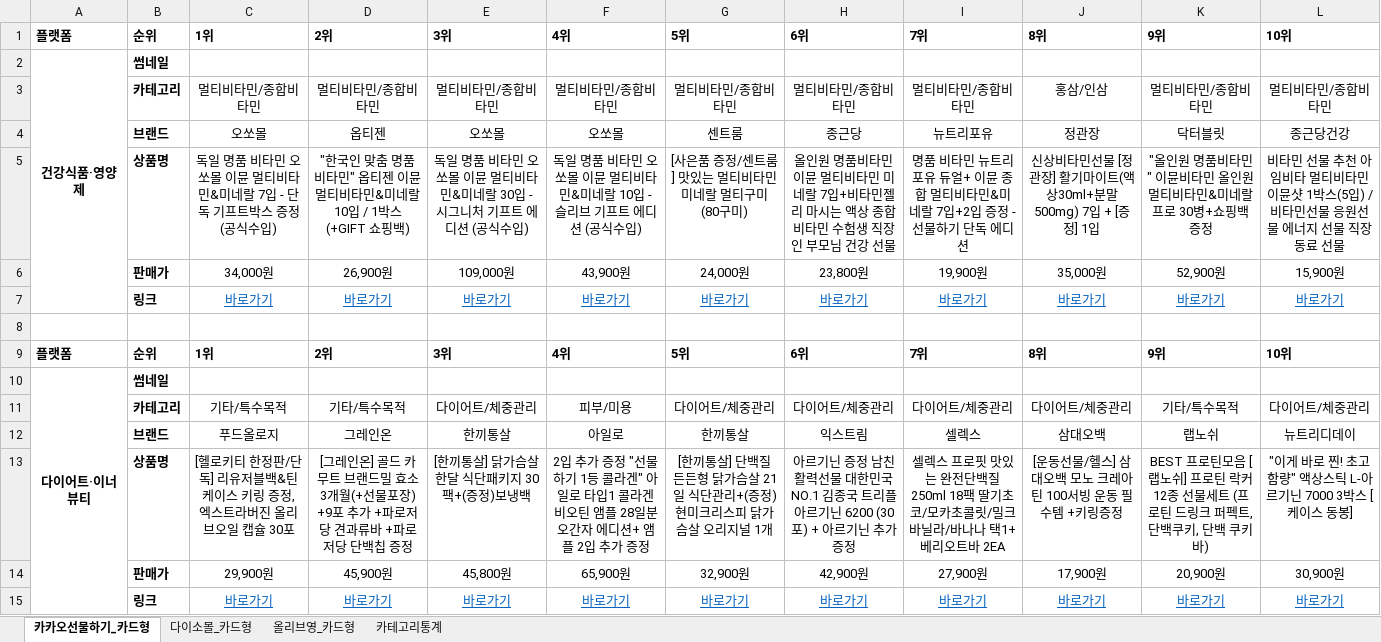
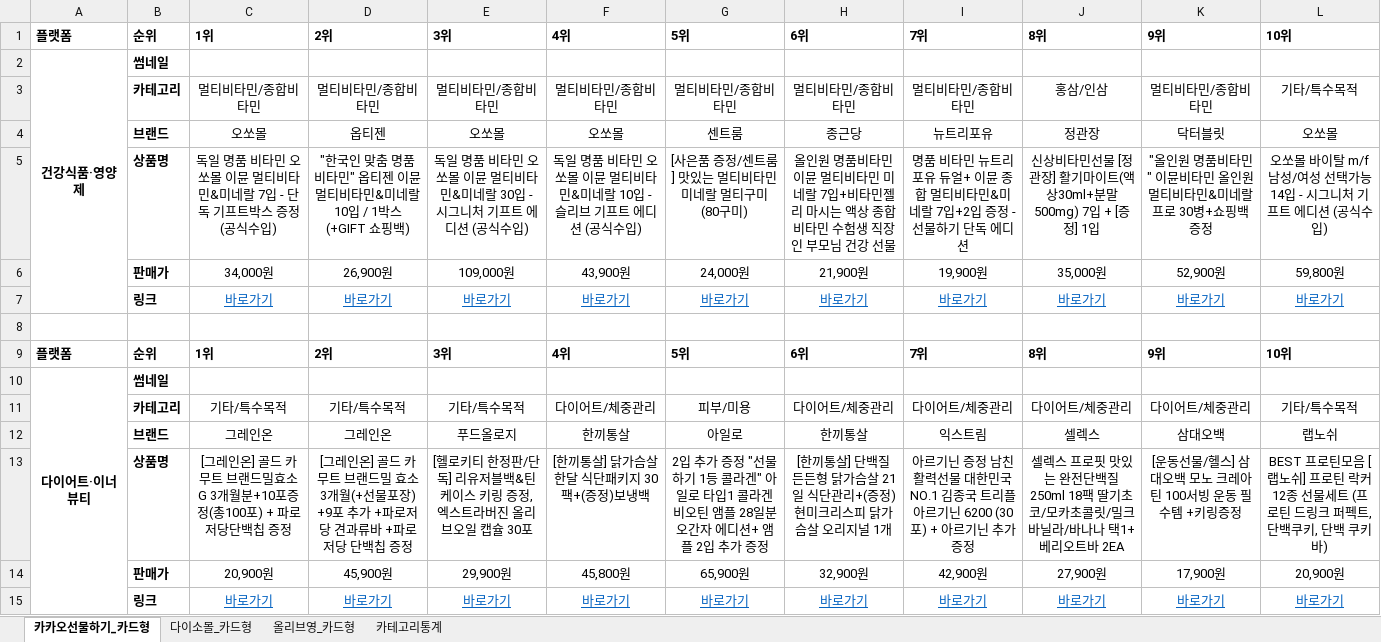
Before and after one commit to primexx98-sudo/online-mall-ranking, an Excel workbook: data/daily/2026-08/2026-08-27.xlsx, sheet 카카오선물하기_카드형, drawn as a sheet; values as stored, in another font and other column widths than the file's, no borders; charts and pictures not drawn; removed rows and columns are numbered as before the commit, all else as after; the diff names each change by its address in the sheet, - before the commit and + after, or states it on an @@ line.

```diff
--- a/data/daily/2026-08/2026-08-27.xlsx (sheet 카카오선물하기_카드형)
+++ b/data/daily/2026-08/2026-08-27.xlsx (sheet 카카오선물하기_카드형)
-L3: 멀티비타민/종합비타민
+L3: 기타/특수목적
-L4: 종근당건강
+L4: 오쏘몰
-L5: 비타민 선물 추천 아임비타 멀티비타민 이뮨샷 1박스(5입) / 비타민선물 응원선물 에너지 선물 직장동료 선물
+L5: 오쏘몰 바이탈 m/f 남성/여성 선택가능 14입 - 시그니처 기프트 에디션 (공식수입)
-H6: 23,800원
+H6: 21,900원
-L6: 15,900원
+L6: 59,800원
-E11: 다이어트/체중관리
+E11: 기타/특수목적
-F11: 피부/미용
+F11: 다이어트/체중관리
-G11: 다이어트/체중관리
+G11: 피부/미용
-K11: 기타/특수목적
+K11: 다이어트/체중관리
-L11: 다이어트/체중관리
+L11: 기타/특수목적
-row 12:  | 브랜드 | 푸드올로지 | 그레인온 | 한끼통살 | 아일로 | 한끼통살 | 익스트림 | 셀렉스 | 삼대오백 | 랩노쉬 | 뉴트리디데이
-row 13:  | 상품명 | [헬로키티 한정판/단독] 리유저블백&틴케이스 키링 증정, 엑스트라버진 올리브오일 캡슐 30포 | [그레인온] 골드 카무트 브랜드밀 효소 3개월(+선물포장) +9포 추가 +파로저당 견과류바 +파로저당 단백칩 증정 | [한끼통살] 닭가슴살 한달 식단패키지 30팩+(증정)보냉백 | 2입 추가 증정 "선물하기 1등 콜라겐" 아일로 타입1 콜라겐 비오틴 앰플 28일분 오간자 에디션+ 앰플 2입 추가 증정 | [한끼통살] 단백질 든든형 닭가슴살 21일 식단관리+(증정)현미크리스피 닭가슴살 오리지널 1개 | 아르기닌 증정 남친 활력선물 대한민국 NO.1 김종국 트리플아르기닌 6200 (30포) + 아르기닌 추가 증정 | 셀렉스 프로핏 맛있는 완전단백질 250ml 18팩 딸기초코/모카초콜릿/밀크바닐라/바나나 택1+베리오트바 2EA | [운동선물/헬스] 삼대오백 모노 크레아틴 100서빙 운동 필수템 +키링증정 | BEST 프로틴모음 [랩노쉬] 프로틴 락커 12종 선물세트 (프로틴 드링크 퍼펙트, 단백쿠키, 단백 쿠키바) | "이게 바로 찐! 초고함량" 액상스틱 L-아르기닌 7000 3박스 [케이스 동봉]
+row 12:  | 브랜드 | 그레인온 | 그레인온 | 푸드올로지 | 한끼통살 | 아일로 | 한끼통살 | 익스트림 | 셀렉스 | 삼대오백 | 랩노쉬
+row 13:  | 상품명 | [그레인온] 골드 카무트 브랜드밀효소G 3개월분+10포증정(총100포) + 파로저당단백칩 증정 | [그레인온] 골드 카무트 브랜드밀 효소 3개월(+선물포장) +9포 추가 +파로저당 견과류바 +파로저당 단백칩 증정 | [헬로키티 한정판/단독] 리유저블백&틴케이스 키링 증정, 엑스트라버진 올리브오일 캡슐 30포 | [한끼통살] 닭가슴살 한달 식단패키지 30팩+(증정)보냉백 | 2입 추가 증정 "선물하기 1등 콜라겐" 아일로 타입1 콜라겐 비오틴 앰플 28일분 오간자 에디션+ 앰플 2입 추가 증정 | [한끼통살] 단백질 든든형 닭가슴살 21일 식단관리+(증정)현미크리스피 닭가슴살 오리지널 1개 | 아르기닌 증정 남친 활력선물 대한민국 NO.1 김종국 트리플아르기닌 6200 (30포) + 아르기닌 추가 증정 | 셀렉스 프로핏 맛있는 완전단백질 250ml 18팩 딸기초코/모카초콜릿/밀크바닐라/바나나 택1+베리오트바 2EA | [운동선물/헬스] 삼대오백 모노 크레아틴 100서빙 운동 필수템 +키링증정 | BEST 프로틴모음 [랩노쉬] 프로틴 락커 12종 선물세트 (프로틴 드링크 퍼펙트, 단백쿠키, 단백 쿠키바)
-C14: 29,900원
+C14: 20,900원
-E14: 45,800원
+E14: 29,900원
-F14: 65,900원
+F14: 45,800원
-G14: 32,900원
+G14: 65,900원
-H14: 42,900원
+H14: 32,900원
-I14: 27,900원
+I14: 42,900원
-J14: 17,900원
+J14: 27,900원
-K14: 20,900원
+K14: 17,900원
-L14: 30,900원
+L14: 20,900원
```
Also changed, not shown: sheet 카테고리통계, sheet 올리브영_카드형, sheet 다이소몰_카드형, charts or pictures.
